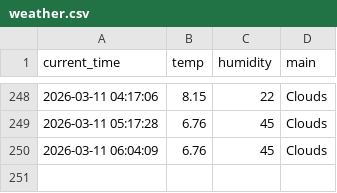
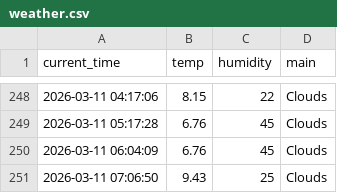
Before and after one commit to wmh7539/weather_5min, a CSV file: weather.csv, drawn as a sheet; only a part is shown, gaps mark what is left out.

```diff
--- a/weather.csv
+++ b/weather.csv
@@ -250 +250,2 @@ current_time,temp,humidity,main
 2026-03-11 06:04:09,6.76,45,Clouds
+2026-03-11 07:06:50,9.43,25,Clouds
```
